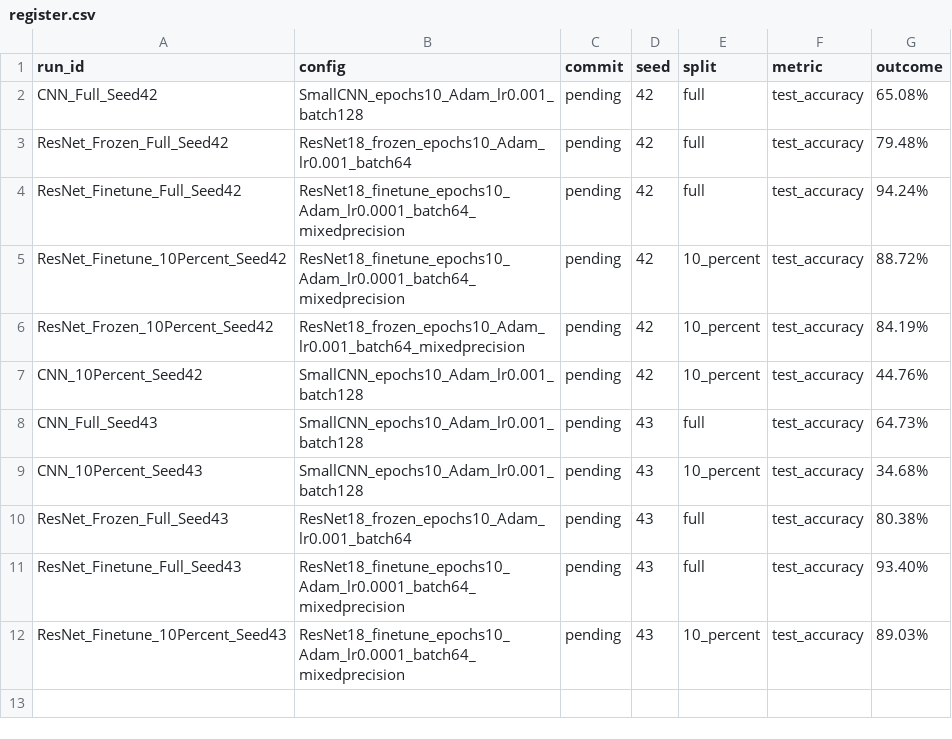
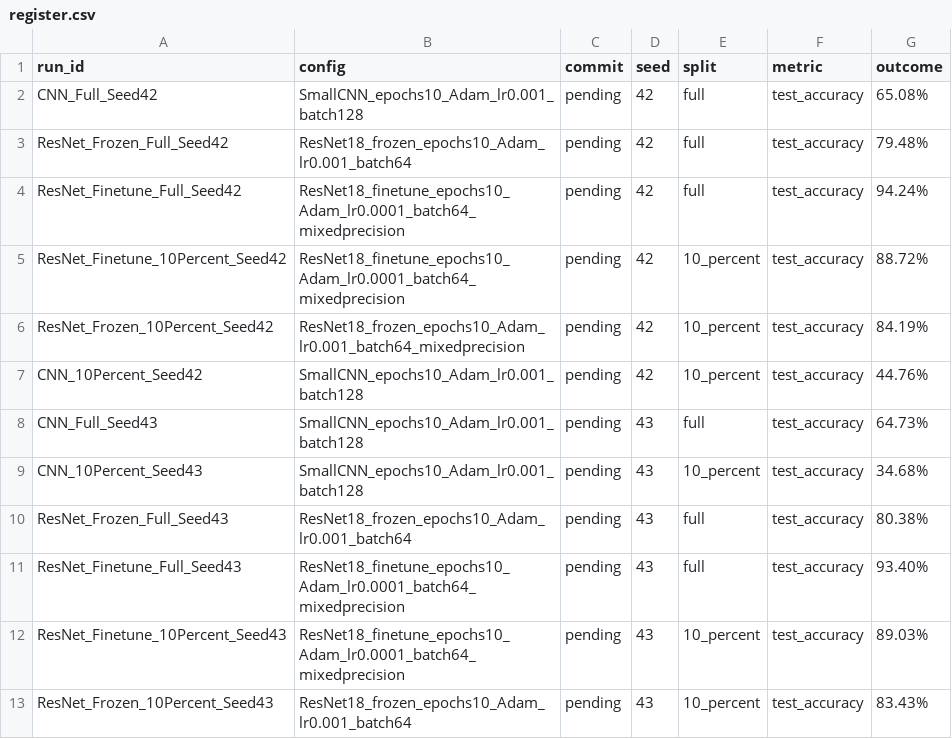
Before and after one commit to cecezhuo/ingen_vlm_bench_v1.0, a CSV file: results/register.csv, drawn as a sheet; the diff names each change by its address in the sheet, - before the commit and + after, or states it on an @@ line.

Commit message:
Add new entry for ResNet_Frozen_10Percent_Seed43

```diff
--- a/results/register.csv
+++ b/results/register.csv
+row 13: ResNet_Frozen_10Percent_Seed43 | ResNet18_frozen_epochs10_Adam_lr0.001_batch64 | pending | 43 | 10_percent | test_accuracy | 83.43%
```
